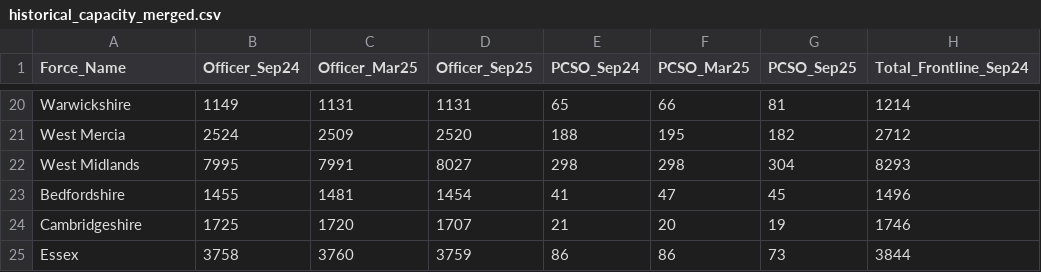
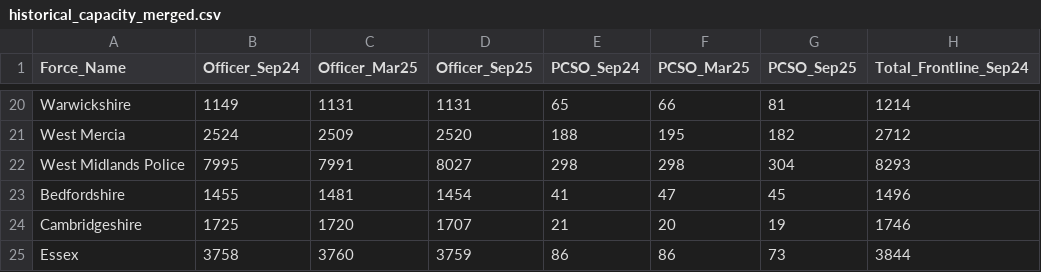
Before and after one commit to Vlady24/CBL-Group-23, a CSV file: other_data/historical_capacity_merged.csv, drawn as a sheet; only a part is shown, gaps mark what is left out; the diff names each change by its address in the sheet, - before the commit and + after, or states it on an @@ line.

```diff
--- a/other_data/historical_capacity_merged.csv
+++ b/other_data/historical_capacity_merged.csv
-A22 (Force_Name): West Midlands
+A22 (Force_Name): West Midlands Police
```
Also changed, not shown: 4 other files.
